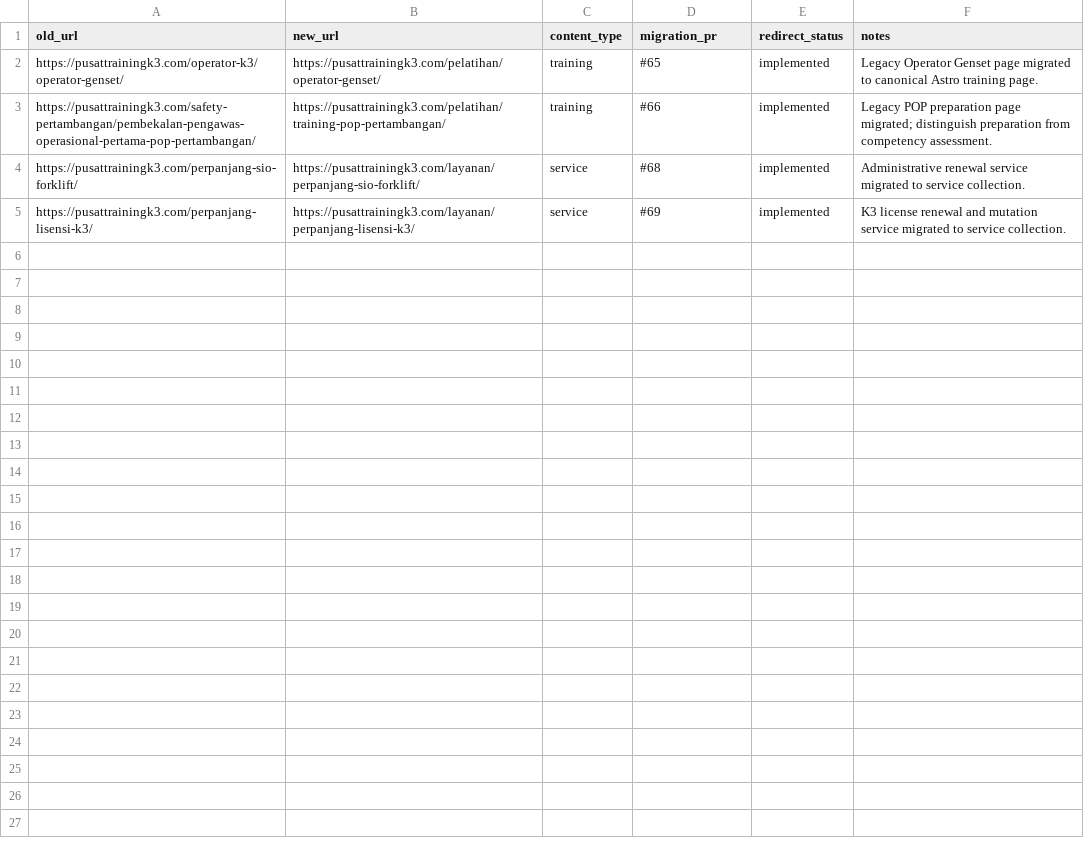
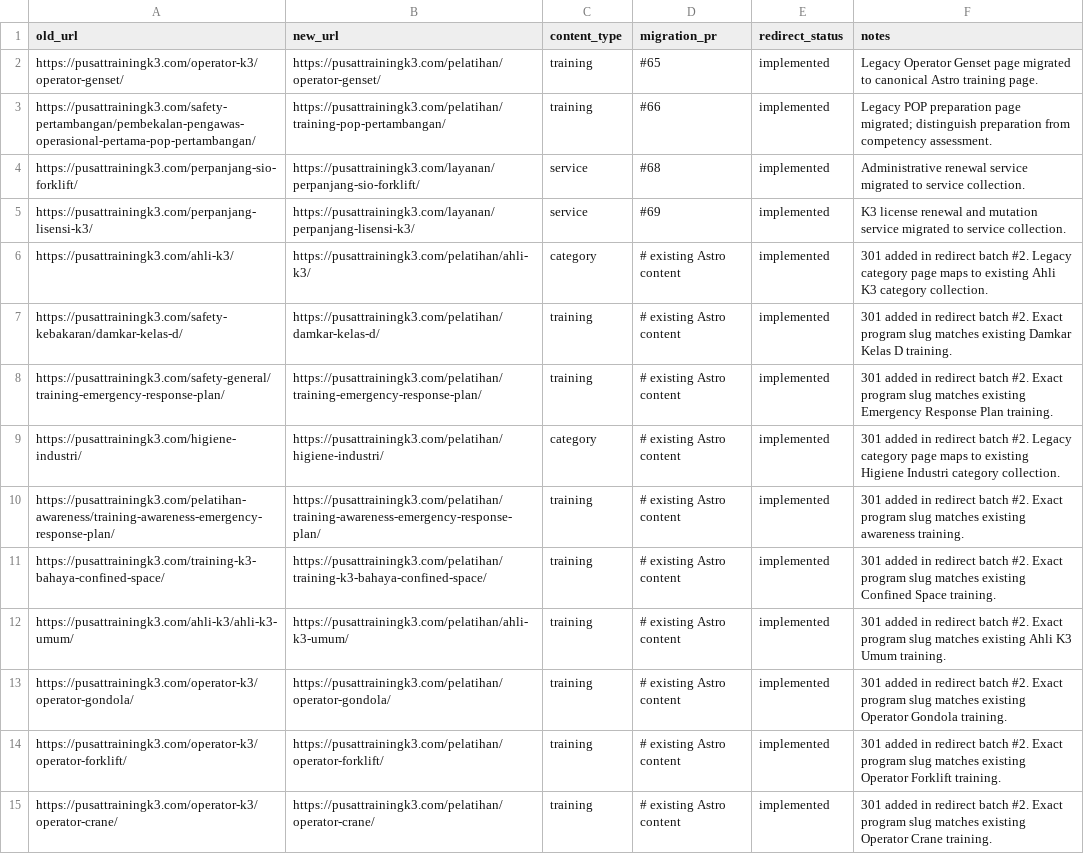
Before and after one commit to arisciwek/pusattraining, a CSV file: docs/LEGACY-REDIRECT-MAP.csv, drawn as a sheet.

Commit message:
docs(seo): extend verified legacy redirect map

```diff
--- a/docs/LEGACY-REDIRECT-MAP.csv
+++ b/docs/LEGACY-REDIRECT-MAP.csv
@@ -5 +5,11 @@ https://pusattrainingk3.com/perpanjang-sio-forklift/,https://pusattrainingk3.com
 https://pusattrainingk3.com/perpanjang-lisensi-k3/,https://pusattrainingk3.com/layanan/perpanjang-lisensi-k3/,service,#69,implemented,K3 license renewal and mutation service migrated to service collection.
+https://pusattrainingk3.com/ahli-k3/,https://pusattrainingk3.com/pelatihan/ahli-k3/,category,# existing Astro content,implemented,301 added in redirect batch #2. Legacy category page maps to existing Ahli K3 category collection.
+https://pusattrainingk3.com/safety-kebakaran/damkar-kelas-d/,https://pusattrainingk3.com/pelatihan/damkar-kelas-d/,training,# existing Astro content,implemented,301 added in redirect batch #2. Exact program slug matches existing Damkar Kelas D training.
+https://pusattrainingk3.com/safety-general/training-emergency-response-plan/,https://pusattrainingk3.com/pelatihan/training-emergency-response-plan/,training,# existing Astro content,implemented,301 added in redirect batch #2. Exact program slug matches existing Emergency Response Plan training.
+https://pusattrainingk3.com/higiene-industri/,https://pusattrainingk3.com/pelatihan/higiene-industri/,category,# existing Astro content,implemented,301 added in redirect batch #2. Legacy category page maps to existing Higiene Industri category collection.
+https://pusattrainingk3.com/pelatihan-awareness/training-awareness-emergency-response-plan/,https://pusattrainingk3.com/pelatihan/training-awareness-emergency-response-plan/,training,# existing Astro content,implemented,301 added in redirect batch #2. Exact program slug matches existing awareness training.
+https://pusattrainingk3.com/training-k3-bahaya-confined-space/,https://pusattrainingk3.com/pelatihan/training-k3-bahaya-confined-space/,training,# existing Astro content,implemented,301 added in redirect batch #2. Exact program slug matches existing Confined Space training.
+https://pusattrainingk3.com/ahli-k3/ahli-k3-umum/,https://pusattrainingk3.com/pelatihan/ahli-k3-umum/,training,# existing Astro content,implemented,301 added in redirect batch #2. Exact program slug matches existing Ahli K3 Umum training.
+https://pusattrainingk3.com/operator-k3/operator-gondola/,https://pusattrainingk3.com/pelatihan/operator-gondola/,training,# existing Astro content,implemented,301 added in redirect batch #2. Exact program slug matches existing Operator Gondola training.
+https://pusattrainingk3.com/operator-k3/operator-forklift/,https://pusattrainingk3.com/pelatihan/operator-forklift/,training,# existing Astro content,implemented,301 added in redirect batch #2. Exact program slug matches existing Operator Forklift training.
+https://pusattrainingk3.com/operator-k3/operator-crane/,https://pusattrainingk3.com/pelatihan/operator-crane/,training,# existing Astro content,implemented,301 added in redirect batch #2. Exact program slug matches existing Operator Crane training.
```
